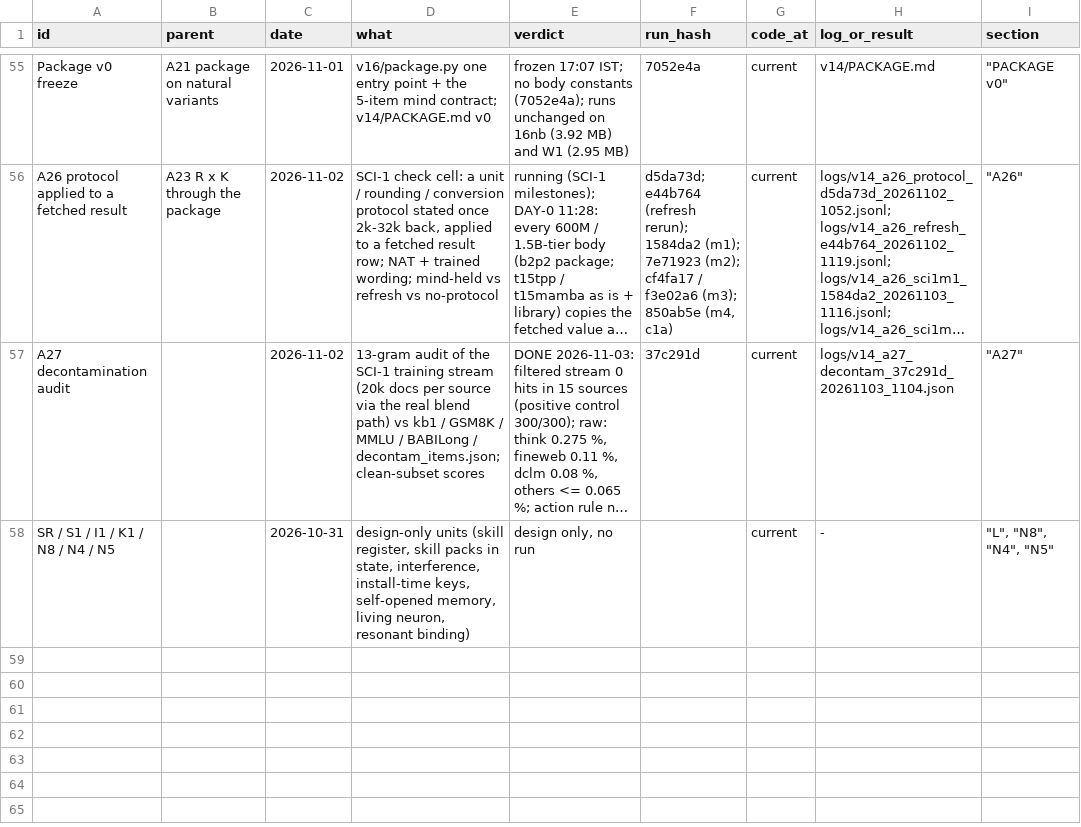
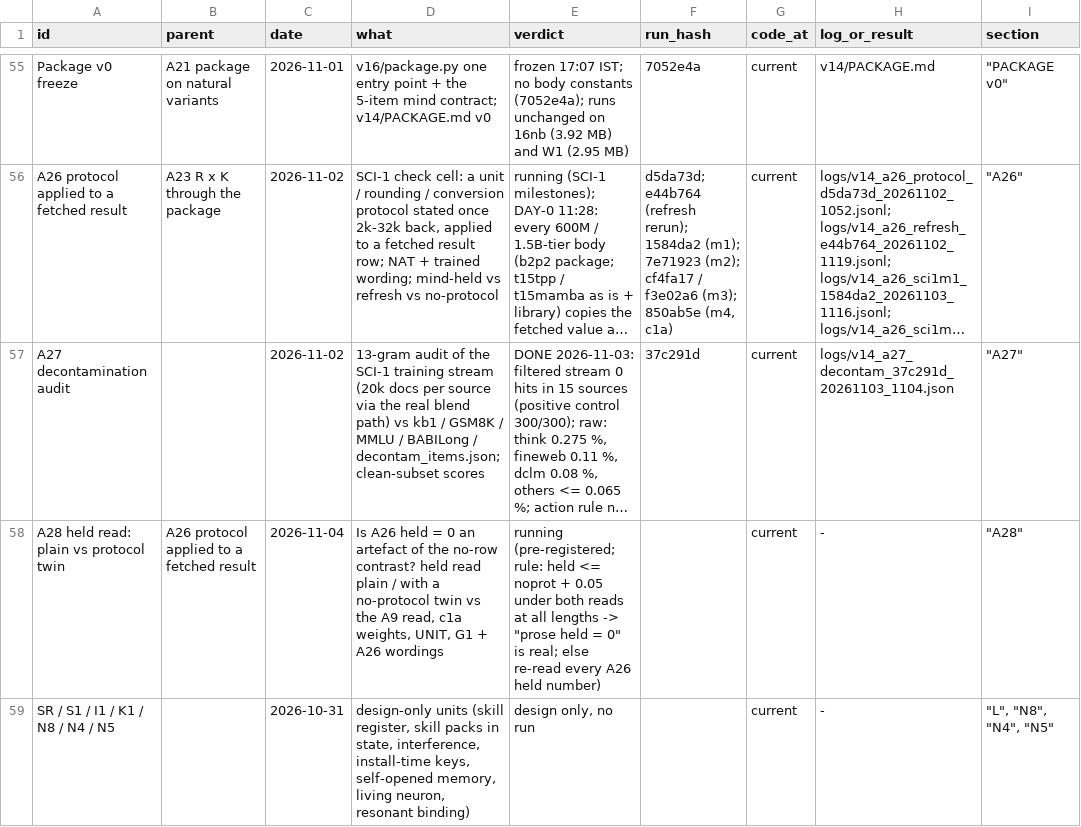
Before and after one commit to gowrav-vishwakarma/qllm2, a TSV file: v14/EXPERIMENT_LINEAGE.tsv, drawn as a sheet; only a part is shown, gaps mark what is left out; long unchanged cells end in …; the diff names each change by its address in the sheet, - before the commit and + after, or states it on an @@ line.

Commit message:
A28 pre-registered: A26 held arm read plain and with a no-protocol twin (is 'prose held = 0' a contrast artefact?) + lineage (docs only)

```diff
--- a/v14/EXPERIMENT_LINEAGE.tsv
+++ b/v14/EXPERIMENT_LINEAGE.tsv
+row 58: A28 held read: plain vs protocol twin | A26 protocol applied to a fetched result | 2026-11-04 | Is A26 held = 0 an artefact of the no-row contrast? held read plain / with a no-protocol twin vs the A9 read, c1a weights, UNIT, G1 + A26 wordings | running (pre-registered; rule: held <= noprot + 0.05 under both reads at all lengths -> "prose held = 0" is real; else re-read every A26 held number) |  | current | - | "A28"
```
Also changed, not shown: 2 other files.
